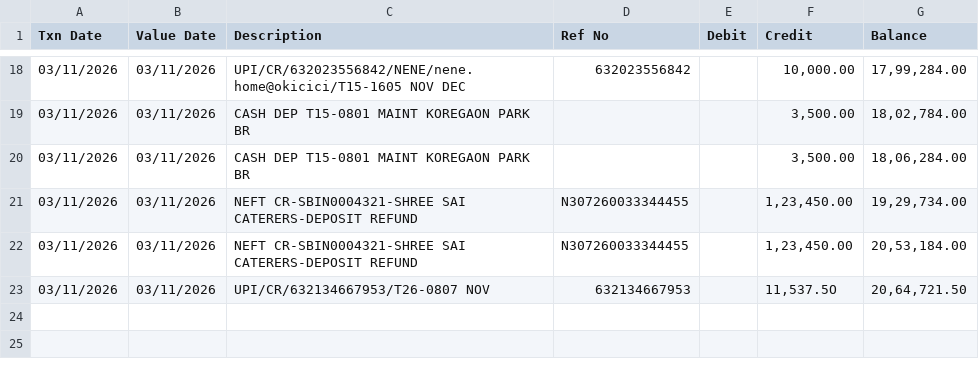
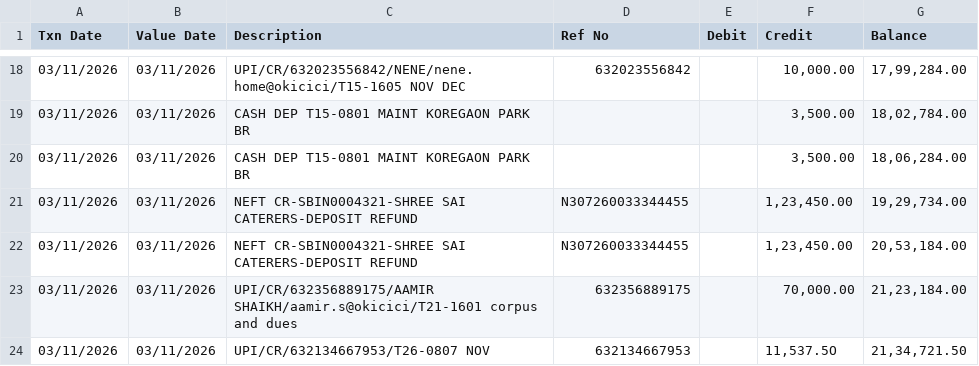
Before and after one commit to ManiraM-1/isocode-township, a CSV file: samples/bank-statement-demo.csv, drawn as a sheet; only a part is shown, gaps mark what is left out.

Commit message:
feat(matching): hold unusually large payments for review instead of auto-posting
A row that would be auto-posted becomes SUGGESTED when it exceeds the
flat's dues plus one month's bill (society_settings, default 1 month),
with a reason naming the dues. Sample row 23 covers it (A29).

```diff
--- a/samples/bank-statement-demo.csv
+++ b/samples/bank-statement-demo.csv
@@ -22,2 +22,3 @@
 03/11/2026,03/11/2026,NEFT CR-SBIN0004321-SHREE SAI CATERERS-DEPOSIT REFUND,N307260033344455,,"1,23,450.00","20,53,184.00"
-03/11/2026,03/11/2026,UPI/CR/632134667953/T26-0807 NOV,632134667953,,"11,537.5O","20,64,721.50"
+03/11/2026,03/11/2026,UPI/CR/632356889175/AAMIR SHAIKH/aamir.s@okicici/T21-1601 corpus and dues,632356889175,,"70,000.00","21,23,184.00"
+03/11/2026,03/11/2026,UPI/CR/632134667953/T26-0807 NOV,632134667953,,"11,537.5O","21,34,721.50"
```
Also changed, not shown: 11 other files.
